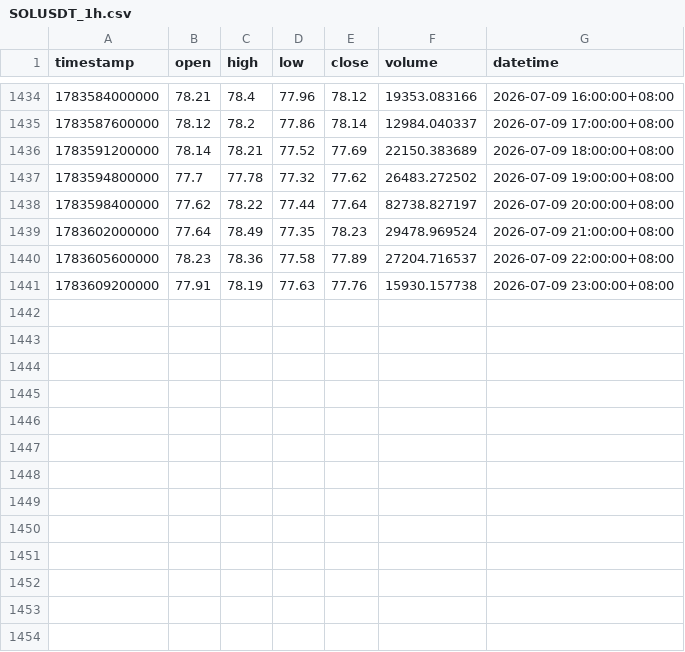
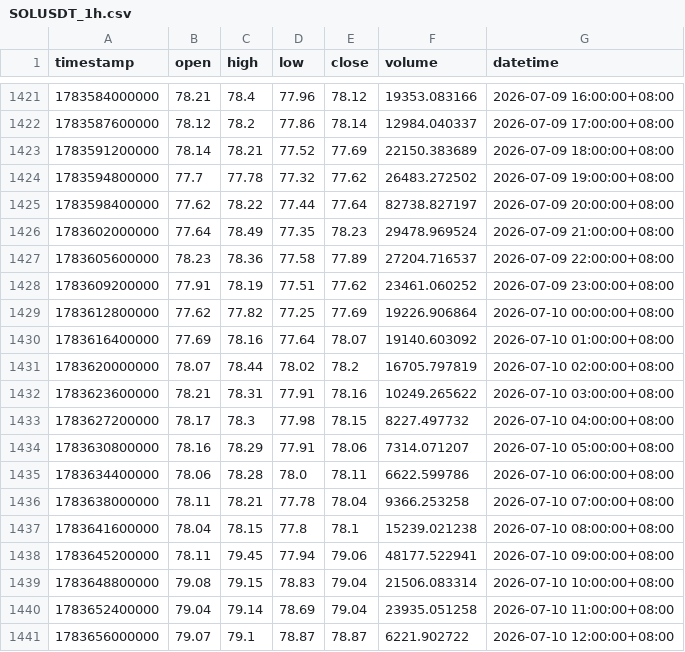
Before and after one commit to jabine9966/sol-perp-quant-report, a CSV file: data/SOLUSDT_1h.csv, drawn as a sheet; only a part is shown, gaps mark what is left out; the diff covers the shown part only.

```diff
--- a/data/SOLUSDT_1h.csv
+++ b/data/SOLUSDT_1h.csv
@@ -1440,2 +1427,15 @@ timestamp,open,high,low,close,volume,datetime
 1783605600000,78.23,78.36,77.58,77.89,27204.716537,2026-07-09 22:00:00+08:00
-1783609200000,77.91,78.19,77.63,77.76,15930.157738,2026-07-09 23:00:00+08:00
+1783609200000,77.91,78.19,77.51,77.62,23461.060252,2026-07-09 23:00:00+08:00
+1783612800000,77.62,77.82,77.25,77.69,19226.906864,2026-07-10 00:00:00+08:00
+1783616400000,77.69,78.16,77.64,78.07,19140.603092,2026-07-10 01:00:00+08:00
+1783620000000,78.07,78.44,78.02,78.2,16705.797819,2026-07-10 02:00:00+08:00
+1783623600000,78.21,78.31,77.91,78.16,10249.265622,2026-07-10 03:00:00+08:00
+1783627200000,78.17,78.3,77.98,78.15,8227.497732,2026-07-10 04:00:00+08:00
+1783630800000,78.16,78.29,77.91,78.06,7314.071207,2026-07-10 05:00:00+08:00
+1783634400000,78.06,78.28,78.0,78.11,6622.599786,2026-07-10 06:00:00+08:00
+1783638000000,78.11,78.21,77.78,78.04,9366.253258,2026-07-10 07:00:00+08:00
+1783641600000,78.04,78.15,77.8,78.1,15239.021238,2026-07-10 08:00:00+08:00
+1783645200000,78.11,79.45,77.94,79.06,48177.522941,2026-07-10 09:00:00+08:00
+1783648800000,79.08,79.15,78.83,79.04,21506.083314,2026-07-10 10:00:00+08:00
+1783652400000,79.04,79.14,78.69,79.04,23935.051258,2026-07-10 11:00:00+08:00
+1783656000000,79.07,79.1,78.87,78.87,6221.902722,2026-07-10 12:00:00+08:00
```
Also changed, not shown: 13 removed rows elsewhere in this file, data/SOLUSDT_15m.csv, data/SOLUSDT_2h.csv, 2 other files.
